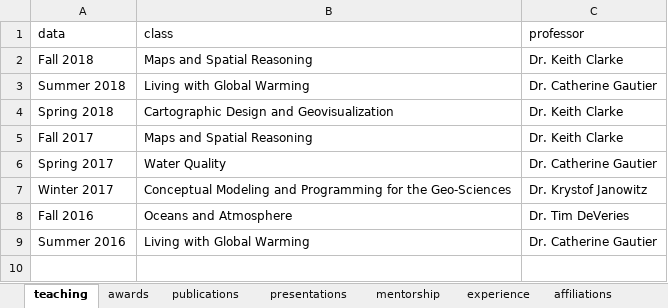
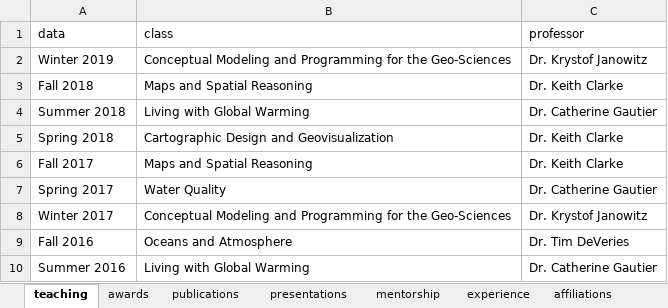
Before and after one commit to mikejohnson51/mikejohnson51.github.io, an Excel workbook: data.xlsx, sheet teaching, drawn as a sheet; values as stored, in another font and other column widths than the file's, no borders; the diff names each change by its address in the sheet, - before the commit and + after, or states it on an @@ line.

```diff
--- a/data.xlsx (sheet teaching)
+++ b/data.xlsx (sheet teaching)
+row 2: Winter 2019 | Conceptual Modeling and Programming for the Geo-Sciences | Dr. Krystof Janowitz
```
Also changed, not shown: 5 other files.
